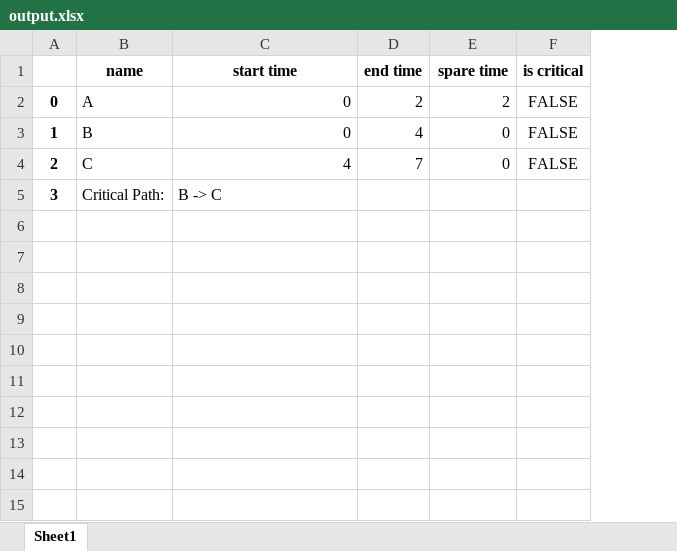
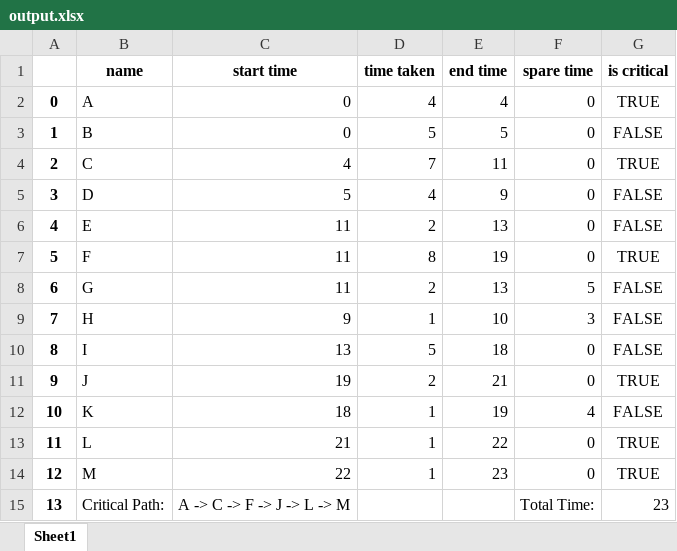
Before and after one commit to pumbas600/CriticalPath, an Excel workbook: output.xlsx, sheet Sheet1, drawn as a sheet; values as stored, in another font and other column widths than the file's, no borders; addresses are those after the commit; the diff names each change by its address in the sheet, - before the commit and + after, or states it on an @@ line.

```diff
--- a/output.xlsx (sheet Sheet1)
+++ b/output.xlsx (sheet Sheet1)
+column D (time taken), rows 2-5: 4 | 5 | 7 | 4
-E2 (end time): 2
+E2 (end time): 4
-F2 (spare time): 2
+F2 (spare time): 0
-G2 (is critical): FALSE
+G2 (is critical): TRUE
-E3 (end time): 4
+E3 (end time): 5
-E4 (end time): 7
+E4 (end time): 11
-G4 (is critical): FALSE
+G4 (is critical): TRUE
-B5 (name): Critical Path:
+B5 (name): D
-C5 (start time): B -> C
+C5 (start time): 5
-E5 (end time): (empty)
+E5 (end time): 9
-F5 (spare time): (empty)
+F5 (spare time): 0
-G5 (is critical): (empty)
+G5 (is critical): FALSE
+row 6: 4 | E | 11 | 2 | 13 | 0 | FALSE
+row 7: 5 | F | 11 | 8 | 19 | 0 | TRUE
+row 8: 6 | G | 11 | 2 | 13 | 5 | FALSE
+row 9: 7 | H | 9 | 1 | 10 | 3 | FALSE
+row 10: 8 | I | 13 | 5 | 18 | 0 | FALSE
+row 11: 9 | J | 19 | 2 | 21 | 0 | TRUE
+row 12: 10 | K | 18 | 1 | 19 | 4 | FALSE
+row 13: 11 | L | 21 | 1 | 22 | 0 | TRUE
+row 14: 12 | M | 22 | 1 | 23 | 0 | TRUE
+row 15: 13 | Critical Path: | A -> C -> F -> J -> L -> M |  |  | Total Time: | 23
```
Also changed, not shown: data.xlsx, 2 other files.
